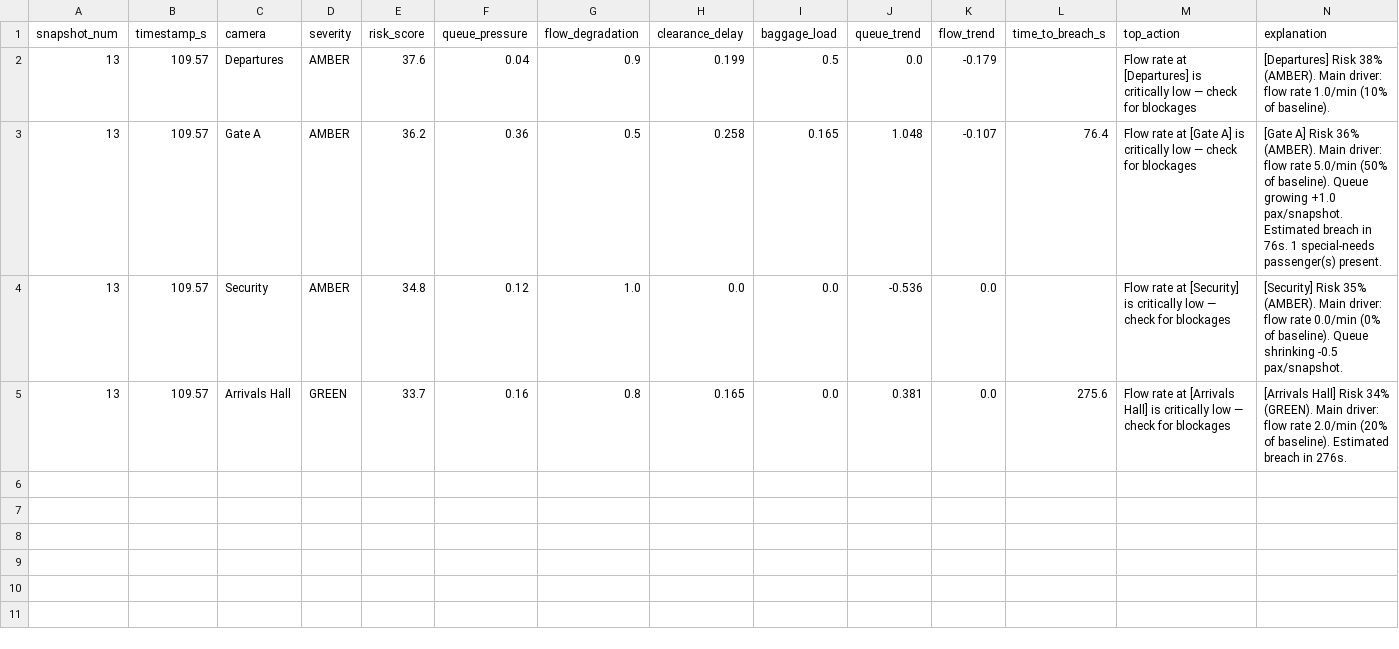
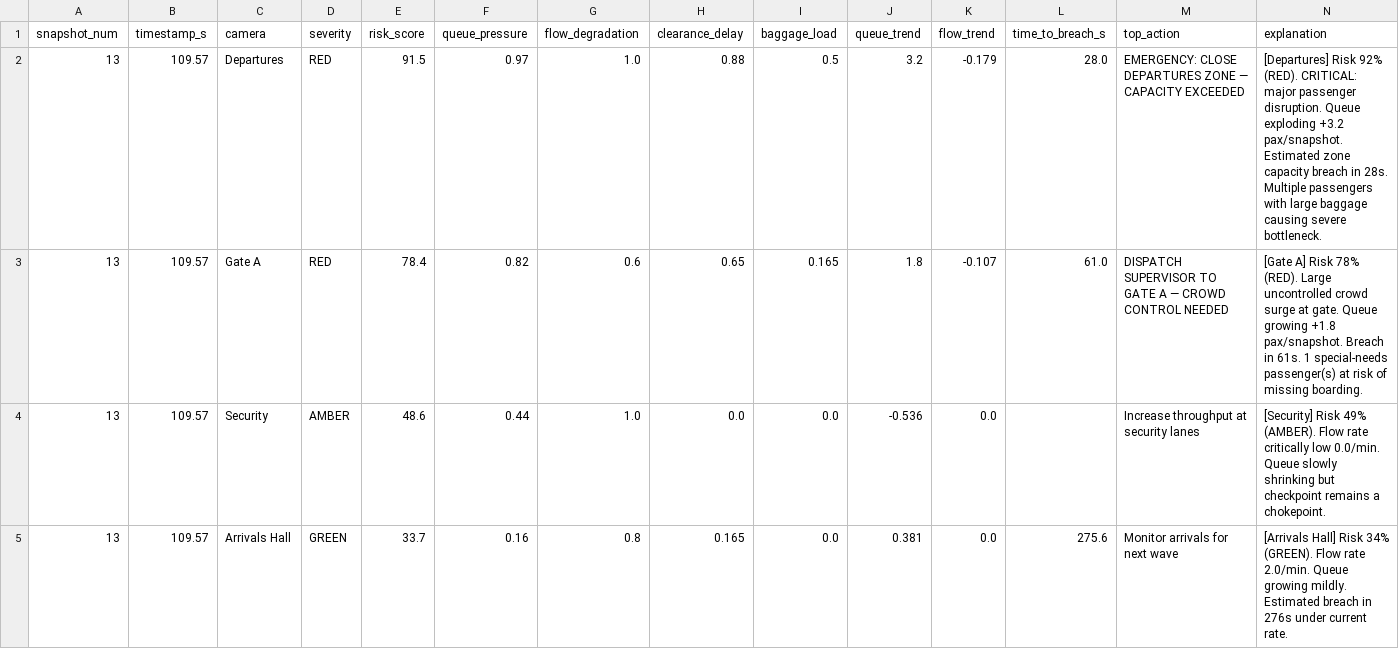
Before and after one commit to bbeatricecretu/DefaultGateway, a CSV file: snapshots4#2/snapshots4/snap4_20260307_211158_0014_alerts.csv, drawn as a sheet.

```diff
--- a/snapshots4#2/snapshots4/snap4_20260307_211158_0014_alerts.csv
+++ b/snapshots4#2/snapshots4/snap4_20260307_211158_0014_alerts.csv
@@ -1,5 +1,5 @@
 snapshot_num,timestamp_s,camera,severity,risk_score,queue_pressure,flow_degradation,clearance_delay,baggage_load,queue_trend,flow_trend,time_to_breach_s,top_action,explanation
-13,109.57,Departures,AMBER,37.6,0.04,0.9,0.199,0.5,0.0,-0.179,,Flow rate at [Departures] is critically low — check for blockages,[Departures] Risk 38% (AMBER). Main driver: flow rate 1.0/min (10% of baseline).
-13,109.57,Gate A,AMBER,36.2,0.36,0.5,0.258,0.165,1.048,-0.107,76.4,Flow rate at [Gate A] is critically low — check for blockages,[Gate A] Risk 36% (AMBER). Main driver: flow rate 5.0/min (50% of baseline). Queue growing +1.0 pax/snapshot. Estimated breach in 76s. 1 special-needs passenger(s) present.
-13,109.57,Security,AMBER,34.8,0.12,1.0,0.0,0.0,-0.536,0.0,,Flow rate at [Security] is critically low — check for blockages,[Security] Risk 35% (AMBER). Main driver: flow rate 0.0/min (0% of baseline). Queue shrinking -0.5 pax/snapshot.
-13,109.57,Arrivals Hall,GREEN,33.7,0.16,0.8,0.165,0.0,0.381,0.0,275.6,Flow rate at [Arrivals Hall] is critically low — check for blockages,[Arrivals Hall] Risk 34% (GREEN). Main driver: flow rate 2.0/min (20% of baseline). Estimated breach in 276s.
+13,109.57,Departures,RED,91.5,0.97,1.0,0.88,0.5,3.2,-0.179,28.0,EMERGENCY: CLOSE DEPARTURES ZONE — CAPACITY EXCEEDED,[Departures] Risk 92% (RED). CRITICAL: major passenger disruption. Queue exploding +3.2 pax/snapshot. Estimated zone capacity breach in 28s. Multiple passengers with large baggage causing severe bottleneck.
+13,109.57,Gate A,RED,78.4,0.82,0.6,0.65,0.165,1.8,-0.107,61.0,DISPATCH SUPERVISOR TO GATE A — CROWD CONTROL NEEDED,[Gate A] Risk 78% (RED). Large uncontrolled crowd surge at gate. Queue growing +1.8 pax/snapshot. Breach in 61s. 1 special-needs passenger(s) at risk of missing boarding.
+13,109.57,Security,AMBER,48.6,0.44,1.0,0.0,0.0,-0.536,0.0,,Increase throughput at security lanes,[Security] Risk 49% (AMBER). Flow rate critically low 0.0/min. Queue slowly shrinking but checkpoint remains a chokepoint.
+13,109.57,Arrivals Hall,GREEN,33.7,0.16,0.8,0.165,0.0,0.381,0.0,275.6,Monitor arrivals for next wave,[Arrivals Hall] Risk 34% (GREEN). Flow rate 2.0/min. Queue growing mildly. Estimated breach in 276s under current rate.
```
Also changed, not shown: snapshots4#2/snapshots4/snap4_20260307_211142_0012_alerts.csv, 2 other files.
